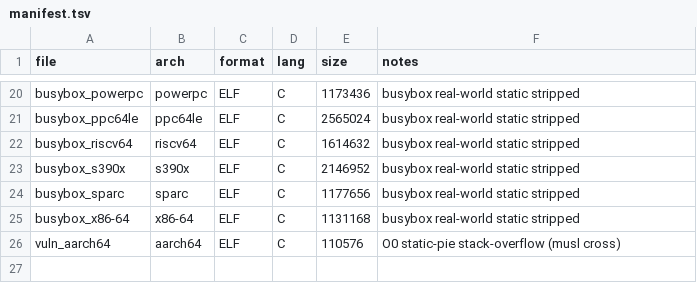
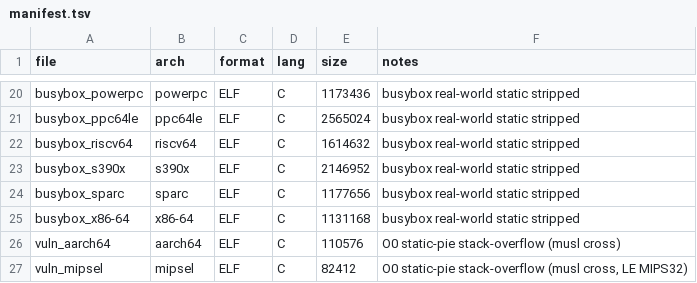
Before and after one commit to dloucks01/lykos, a TSV file: examples/re-corpus/bin/manifest.tsv, drawn as a sheet; only a part is shown, gaps mark what is left out.

Commit message:
poc: cross-arch offset recovery on MIPS (+ 32-bit L2, endianness, ABI slack)
Testing the static<->dynamic offset match on a MIPS target (vuln_mipsel, LE
MIPS32 under qemu-user) exposed and fixed several real gaps:

  * qemu-gdbstub had no MIPS register layout -> added it (32 GPRs + CP0
    status/lo/hi/badvaddr/cause + pc; $sp=r29, $ra=r31), and made g-packet
    parsing endianness-aware (was hardcoded little-endian -- wrong for
    big-endian MIPS/PPC; _parse_regs now honours target endianness).
  * the IP-control sentinel MARKER is a 48-bit value that truncates on a 32-bit
    PC, so no 32-bit target (i386/arm/mips) could ever confirm L2 IP control.
    Added MARKER32 and threaded a `word` size through control_input /
    marker_confirmed so the sentinel matches the target pointer size.
  * the saved return address can sit a word BELOW Ghidra's frame base on MIPS
    (opposite of aarch64's above), so match_frame_candidate / seed_offsets now
    allow +/- one word; and frame_offset_candidates dedups same-offset buffers
    by LARGEST while the match ranks by buffer size -- so corroboration names
    the real overflow target (char[128]) rather than a coincidental 12-byte
    local at the same frame distance.

Live-verified: mipsel L2 IP control confirmed at offset 132, corroborated to
the recovered 128-byte buffer acStack_88. x86-64 (exact), stripped x86-64, and
aarch64 (+saved-FP word) still hold. Corpus gains vuln_mipsel. 306 tests pass.

```diff
--- a/examples/re-corpus/bin/manifest.tsv
+++ b/examples/re-corpus/bin/manifest.tsv
@@ -26 +26,2 @@ busybox_x86-64	x86-64	ELF	C	1131168	busybox real-world static stripped
 vuln_aarch64	aarch64	ELF	C	110576	O0 static-pie stack-overflow (musl cross)
+vuln_mipsel	mipsel	ELF	C	82412	O0 static-pie stack-overflow (musl cross, LE MIPS32)
```
Also changed, not shown: 5 other files.
